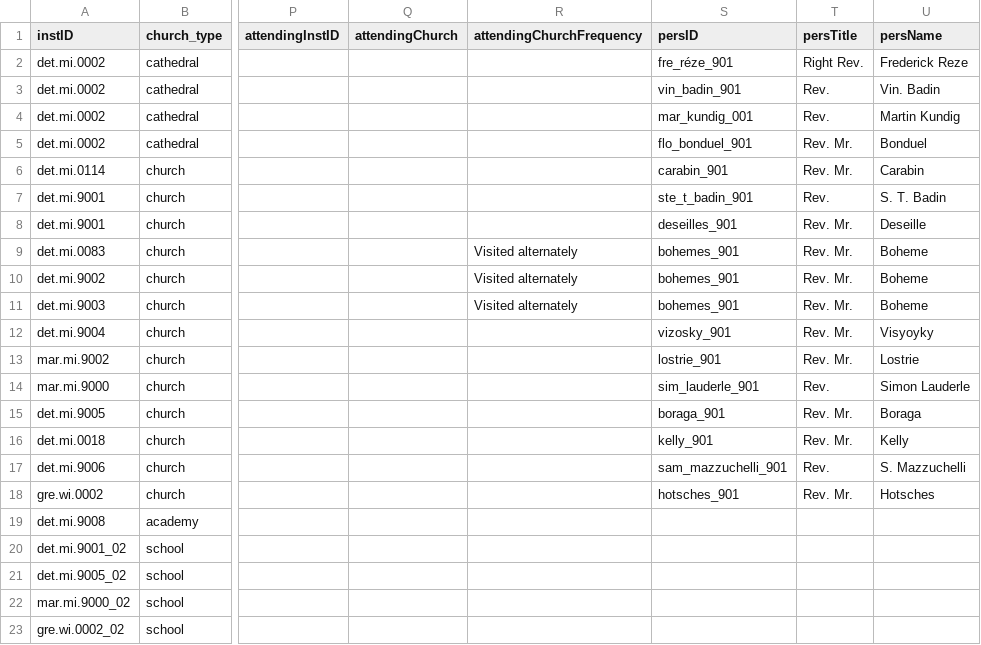
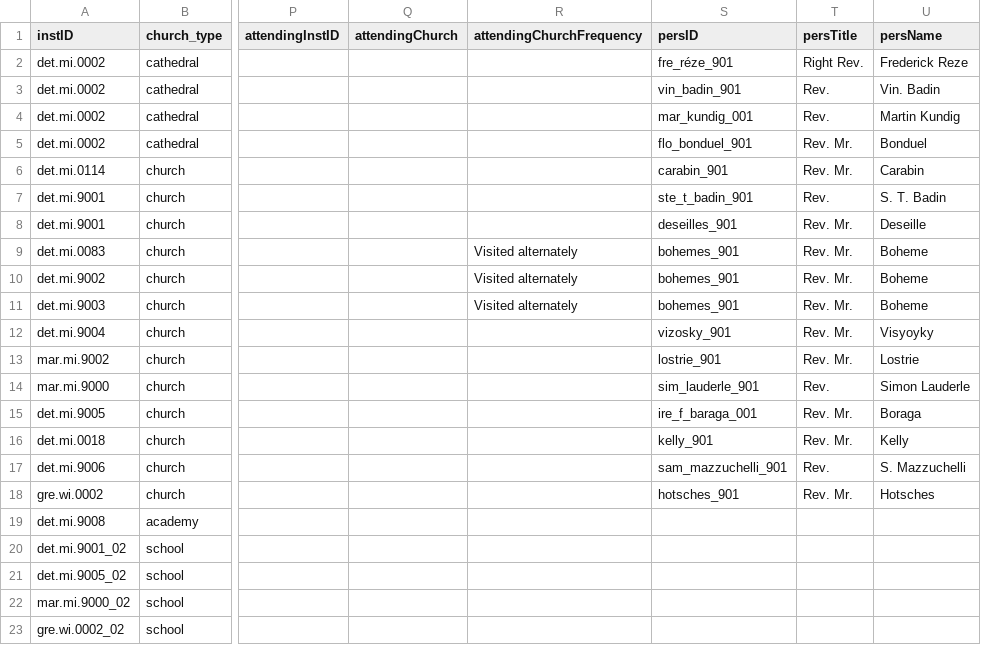
Before and after one commit to YuchenX063/Almanacs-Preprocess, a CSV file: processed/Detroit1834.csv, drawn as a sheet; only a part is shown, gaps mark what is left out; the diff names each change by its address in the sheet, - before the commit and + after, or states it on an @@ line.

```diff
--- a/processed/Detroit1834.csv
+++ b/processed/Detroit1834.csv
-S15 (persID): boraga_901
+S15 (persID): ire_f_baraga_001
```
Also changed, not shown: processed/Cincinnati1834.csv, processed/Detroit1835.csv, 7 other files.
